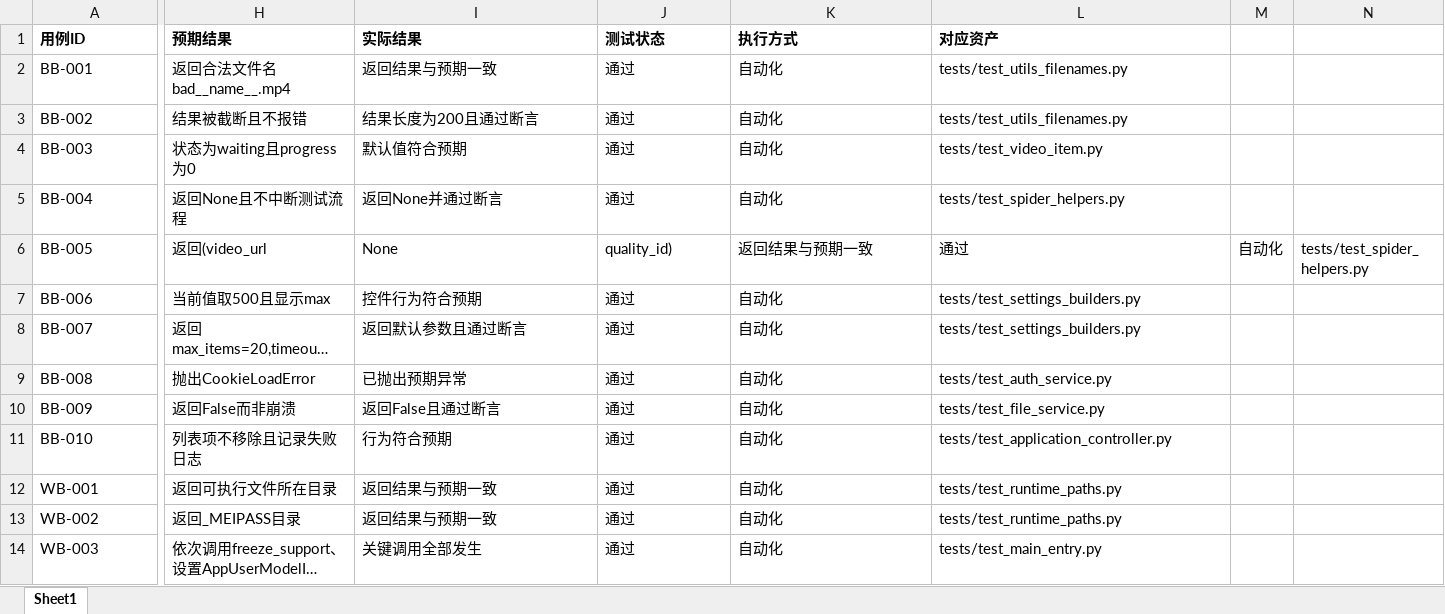
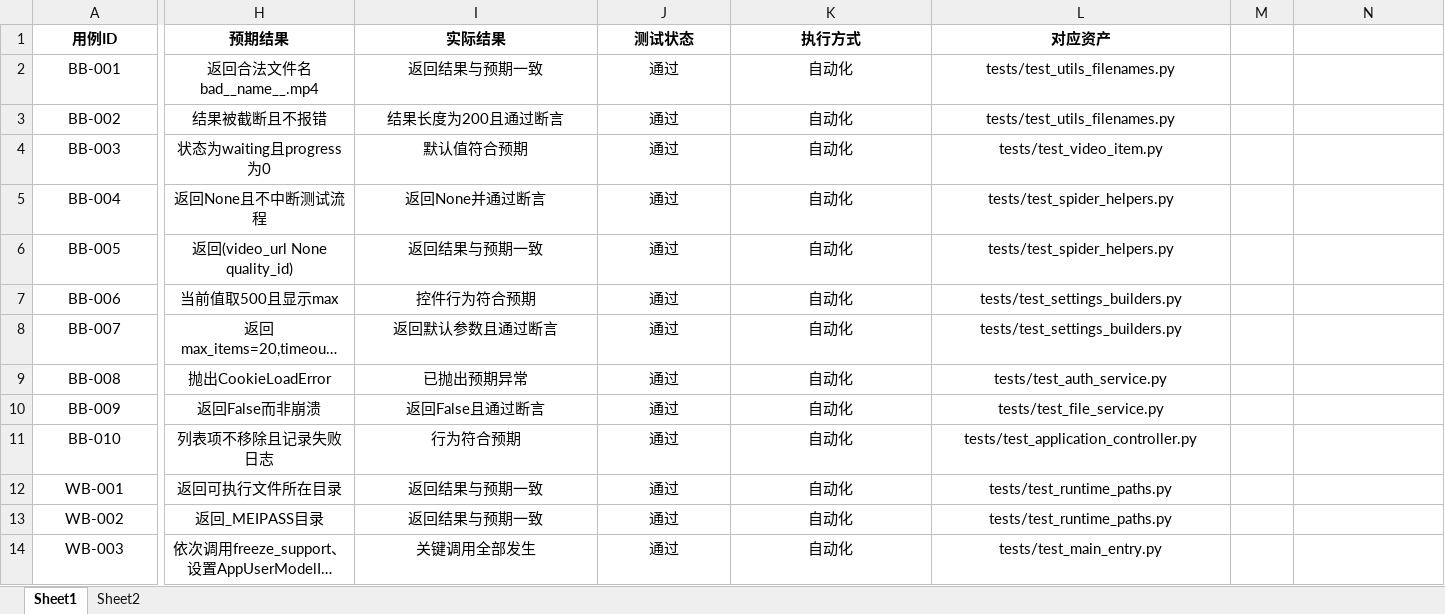
Before and after one commit to haohaizi554/UniversalCrawler, an Excel workbook: coursework/test_cases.xlsx, sheet Sheet1, drawn as a sheet; only a part is shown, gaps mark what is left out; long unchanged cells end in …; values as stored, in another font and other column widths than the file's, no borders; the diff covers the shown part only; the diff names each change by its address in the sheet, - before the commit and + after, or states it on an @@ line.

```diff
--- a/coursework/test_cases.xlsx (sheet Sheet1)
+++ b/coursework/test_cases.xlsx (sheet Sheet1)
+sheet tab: Sheet2
-A1:L14 alignment: left
+A1:L14 alignment: center
-H6 (预期结果): 返回(video_url
+H6 (预期结果): 返回(video_url None quality_id)
-I6 (实际结果): None
+I6 (实际结果): 返回结果与预期一致
-J6 (测试状态): quality_id)
+J6 (测试状态): 通过
-K6 (执行方式): 返回结果与预期一致
+K6 (执行方式): 自动化
-L6 (对应资产): 通过
+L6 (对应资产): tests/test_spider_helpers.py
-M6: 自动化
+M6: (empty)
-N6: tests/test_spider_helpers.py
+N6: (empty)
```
Also changed, not shown: 90 edited cells and cell formats elsewhere in this sheet, coursework/test_cases_compact.xlsx, 42 other files.
